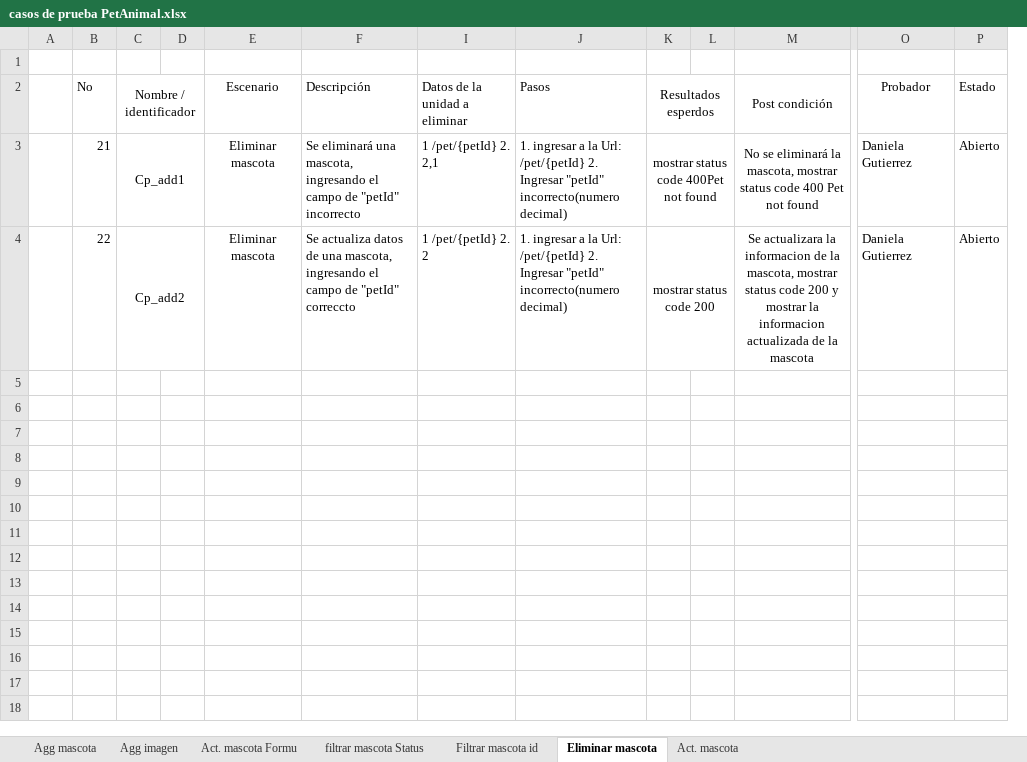
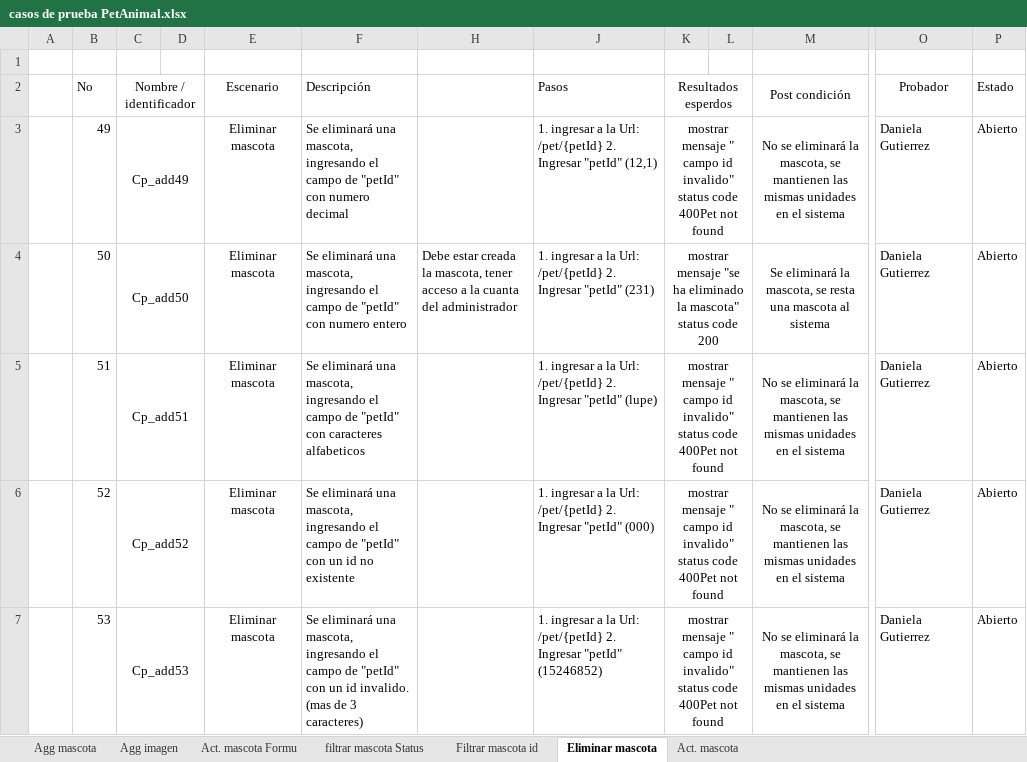
Before and after one commit to Daniela9876/PetStore, an Excel workbook: Diseño_ejecion/casos de prueba PetAnimal.xlsx, sheet Eliminar mascota, drawn as a sheet; only a part is shown, gaps mark what is left out; values as stored, in another font and other column widths than the file's, no borders; removed rows and columns are numbered as before the commit, all else as after; rows hold the shown columns only; the diff names each change by its address in the sheet, - before the commit and + after, or states it on an @@ line.

Commit message:
actualizacion

```diff
--- a/Diseño_ejecion/casos de prueba PetAnimal.xlsx (sheet Eliminar mascota)
+++ b/Diseño_ejecion/casos de prueba PetAnimal.xlsx (sheet Eliminar mascota)
@@ column I (Datos de la unidad a eliminar) hidden, rows 3-4: 1 /pet/{petId} 2. 2,1 | 1 /pet/{petId} 2. 2 @@
@@ column H unhidden, empty @@
+row 3:  | 49 | Cp_add49 |  | Eliminar mascota | Se eliminará una mascota, ingresando el campo de "petId" con numero decimal |  | 1. ingresar a la Url: /pet/{petId} 2. Ingresar "petId" (12,1) | mostrar mensaje " campo id invalido" status code 400Pet not found |  | No se eliminará la mascota, se mantienen las mismas unidades en el sistema | Daniela Gutierrez | Abierto
+row 4:  | 50 | Cp_add50 |  | Eliminar mascota | Se eliminará una mascota, ingresando el campo de "petId" con numero entero | Debe estar creada la mascota, tener acceso a la cuanta del administrador | 1. ingresar a la Url: /pet/{petId} 2. Ingresar "petId" (231) | mostrar mensaje "se ha eliminado la mascota" status code 200 |  | Se eliminará la mascota, se resta una mascota al sistema | Daniela Gutierrez | Abierto
-B5 (No): 21
+B5 (No): 51
-C5 (Nombre / identificador): Cp_add1
+C5 (Nombre / identificador): Cp_add51
-F5 (Descripción): …de "petId" incorrecto
+F5 (Descripción): …de "petId" con caracteres alfabeticos
-J5 (Pasos): …Ingresar "petId" incorrecto(numero decimal)
+J5 (Pasos): …Ingresar "petId" (lupe)
-K5 (Resultados esperdos): mostrar status code…
+K5 (Resultados esperdos): mostrar mensaje " campo id invalido" status code…
-M5 (Post condición): …la mascota, mostrar status code 400 Pet not found
+M5 (Post condición): …la mascota, se mantienen las mismas unidades en el sistema
-B6 (No): 22
+B6 (No): 52
-C6 (Nombre / identificador): Cp_add2
+C6 (Nombre / identificador): Cp_add52
-F6 (Descripción): Se actualiza datos de una mascota, ingresando el campo de "petId" correccto
+F6 (Descripción): Se eliminará una mascota, ingresando el campo de "petId" con un id no existente
-J6 (Pasos): …Ingresar "petId" incorrecto(numero decimal)
+J6 (Pasos): …Ingresar "petId" (000)
-K6 (Resultados esperdos): mostrar status code 200
+K6 (Resultados esperdos): mostrar mensaje " campo id invalido" status code 400Pet not found
-M6 (Post condición): Se actualizara la informacion de la mascota, mostrar status code 200 y mostrar la informacion actualizada de la mascota
+M6 (Post condición): No se eliminará la mascota, se mantienen las mismas unidades en el sistema
+row 7:  | 53 | Cp_add53 |  | Eliminar mascota | Se eliminará una mascota, ingresando el campo de "petId" con un id invalido. (mas de 3 caracteres) |  | 1. ingresar a la Url: /pet/{petId} 2. Ingresar "petId" (15246852) | mostrar mensaje " campo id invalido" status code 400Pet not found |  | No se eliminará la mascota, se mantienen las mismas unidades en el sistema | Daniela Gutierrez | Abierto
```
Also changed, not shown: sheet Agg mascota, sheet Act. mascota, sheet Act. mascota Formu, sheet filtrar mascota Status, sheet Agg imagen, sheet Filtrar mascota id, hidden cells, 1 other file.
